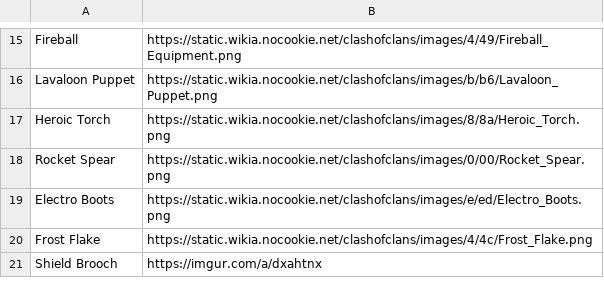
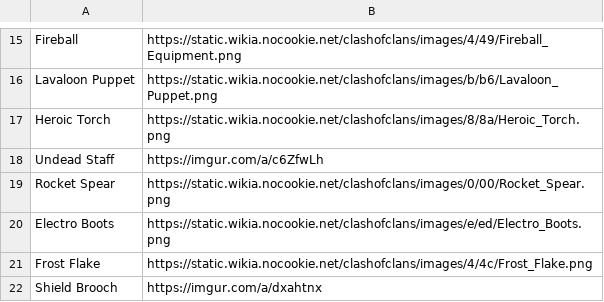
Before and after one commit to Godly000/Chester, a CSV file: data/equipment.csv, drawn as a sheet; only a part is shown, gaps mark what is left out.

Commit message:
Update equipment.csv

```diff
--- a/data/equipment.csv
+++ b/data/equipment.csv
@@ -17,2 +17,3 @@ Lavaloon Puppet,https://static.wikia.nocookie.net/clashofclans/images/b/b6/Laval
 Heroic Torch,https://static.wikia.nocookie.net/clashofclans/images/8/8a/Heroic_Torch.png
+Undead Staff,https://imgur.com/a/c6ZfwLh
 Rocket Spear,https://static.wikia.nocookie.net/clashofclans/images/0/00/Rocket_Spear.png
```
